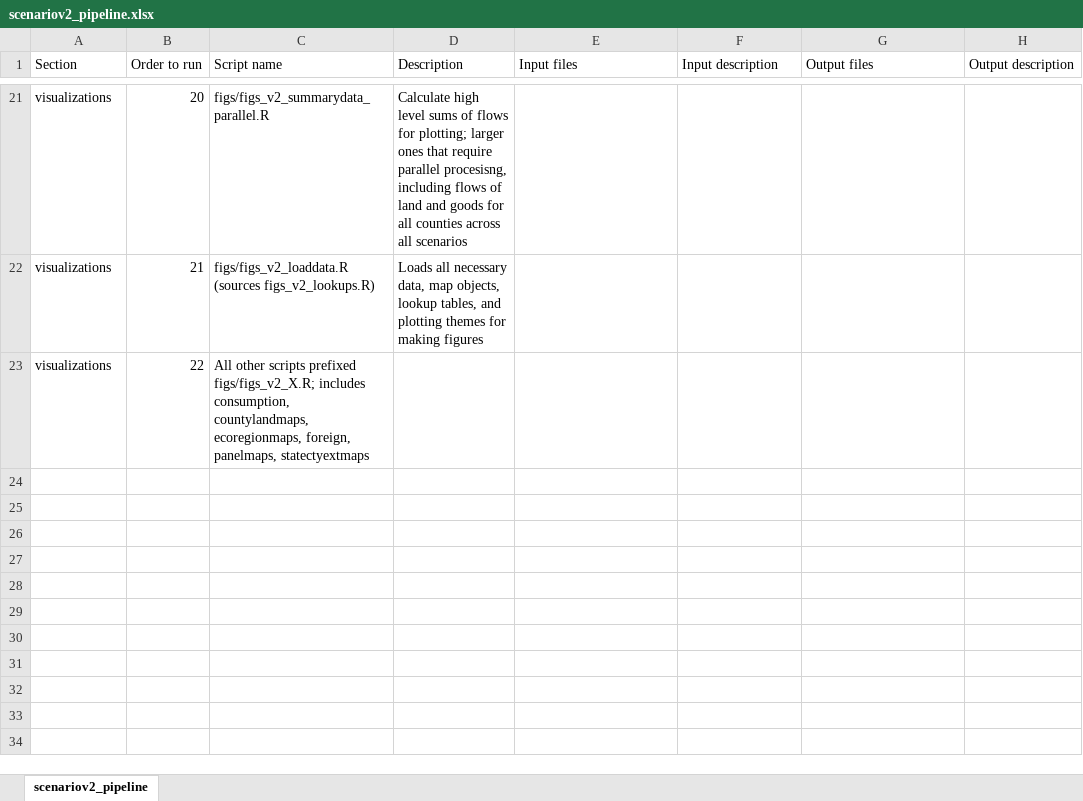
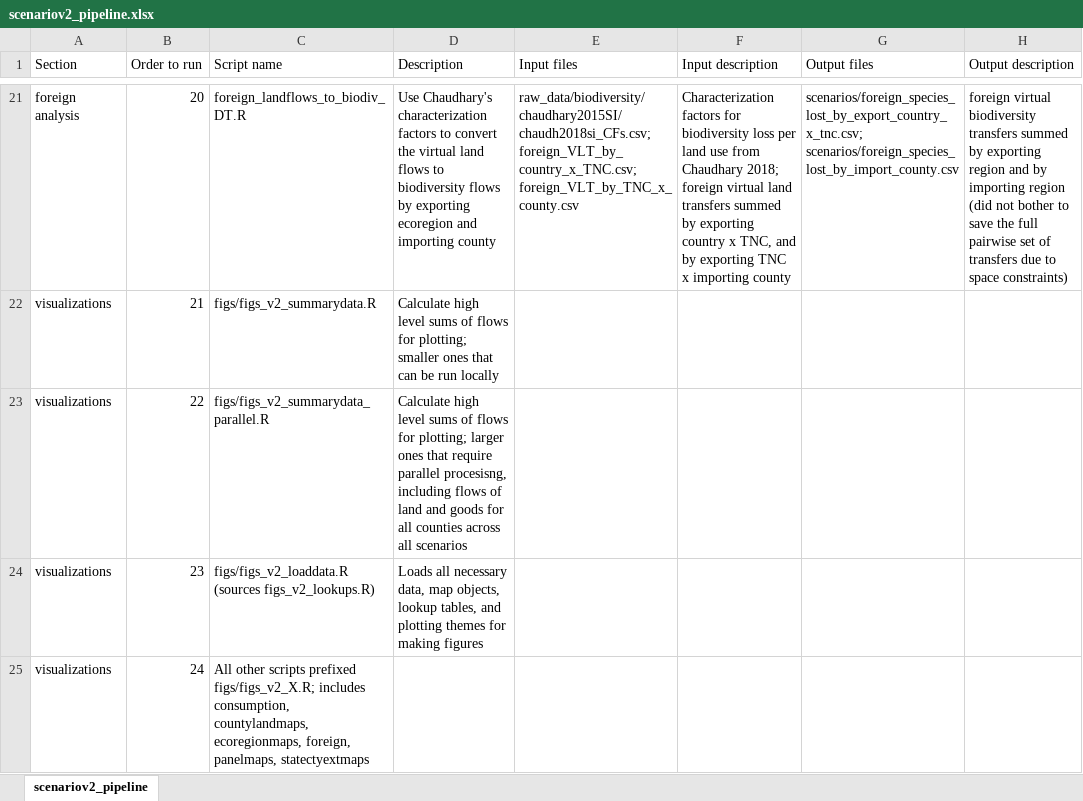
Before and after one commit to qdread/virtualland, an Excel workbook: scenario_analysis_v2/scenariov2_pipeline.xlsx, sheet scenariov2_pipeline, drawn as a sheet; only a part is shown, gaps mark what is left out; values as stored, in another font and other column widths than the file's, no borders; the diff covers the shown part only; the diff names each change by its address in the sheet, - before the commit and + after, or states it on an @@ line.

```diff
--- a/scenario_analysis_v2/scenariov2_pipeline.xlsx (sheet scenariov2_pipeline)
+++ b/scenario_analysis_v2/scenariov2_pipeline.xlsx (sheet scenariov2_pipeline)
-A21 (Section): visualizations
+A21 (Section): foreign analysis
-C21 (Script name): figs/figs_v2_summarydata_parallel.R
+C21 (Script name): foreign_landflows_to_biodiv_DT.R
-D21 (Description): Calculate high level sums of flows for plotting; larger ones that require parallel procesisng, including flows of land and goods for all counties across all scenarios
+D21 (Description): Use Chaudhary's characterization factors to convert the virtual land flows to biodiversity flows by exporting ecoregion and importing county
-E21 (Input files): (empty)
+E21 (Input files): raw_data/biodiversity/chaudhary2015SI/chaudh2018si_CFs.csv; foreign_VLT_by_country_x_TNC.csv; foreign_VLT_by_TNC_x_county.csv
-F21 (Input description): (empty)
+F21 (Input description): Characterization factors for biodiversity loss per land use from Chaudhary 2018; foreign virtual land transfers summed by exporting country x TNC, and by exporting TNC x importing county
-G21 (Output files): (empty)
+G21 (Output files): scenarios/foreign_species_lost_by_export_country_x_tnc.csv; scenarios/foreign_species_lost_by_import_county.csv
-H21 (Output description): (empty)
+H21 (Output description): foreign virtual biodiversity transfers summed by exporting region and by importing region (did not bother to save the full pairwise set of transfers due to space constraints)
-C22 (Script name): figs/figs_v2_loaddata.R (sources figs_v2_lookups.R)
+C22 (Script name): figs/figs_v2_summarydata.R
-D22 (Description): Loads all necessary data, map objects, lookup tables, and plotting themes for making figures
+D22 (Description): Calculate high level sums of flows for plotting; smaller ones that can be run locally
-C23 (Script name): All other scripts prefixed figs/figs_v2_X.R; includes consumption, countylandmaps, ecoregionmaps, foreign, panelmaps, statectyextmaps
+C23 (Script name): figs/figs_v2_summarydata_parallel.R
-D23 (Description): (empty)
+D23 (Description): Calculate high level sums of flows for plotting; larger ones that require parallel procesisng, including flows of land and goods for all counties across all scenarios
+row 24: visualizations | 23 | figs/figs_v2_loaddata.R (sources figs_v2_lookups.R) | Loads all necessary data, map objects, lookup tables, and plotting themes for making figures
+row 25: visualizations | 24 | All other scripts prefixed figs/figs_v2_X.R; includes consumption, countylandmaps, ecoregionmaps, foreign, panelmaps, statectyextmaps
```
Also changed, not shown: 31 edited cells elsewhere in this sheet, 2 other files.
